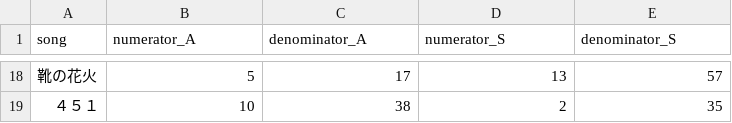
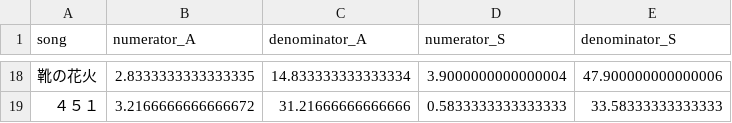
Before and after one commit to tsubasasugawara/lyrics_melody_analyzer, a CSV file: csv/ヨルシカ_tspc_w10_20231119.csv, drawn as a sheet; only a part is shown, gaps mark what is left out; the diff covers the shown part only.

```diff
--- a/csv/ヨルシカ_tspc_w10_20231119.csv
+++ b/csv/ヨルシカ_tspc_w10_20231119.csv
@@ -18,2 +18,2 @@ song,numerator_A,denominator_A,numerator_S,denominator_S
-靴の花火,5,17,13,57
-４５１,10,38,2,35
+靴の花火,2.8333333333333335,14.833333333333334,3.9000000000000004,47.900000000000006
+４５１,3.2166666666666672,31.21666666666666,0.5833333333333333,33.58333333333333
```
Also changed, not shown: 64 edited cells elsewhere in this file, csv/GReeeeN_tspc_w10_20231119.csv, 10 other files.
